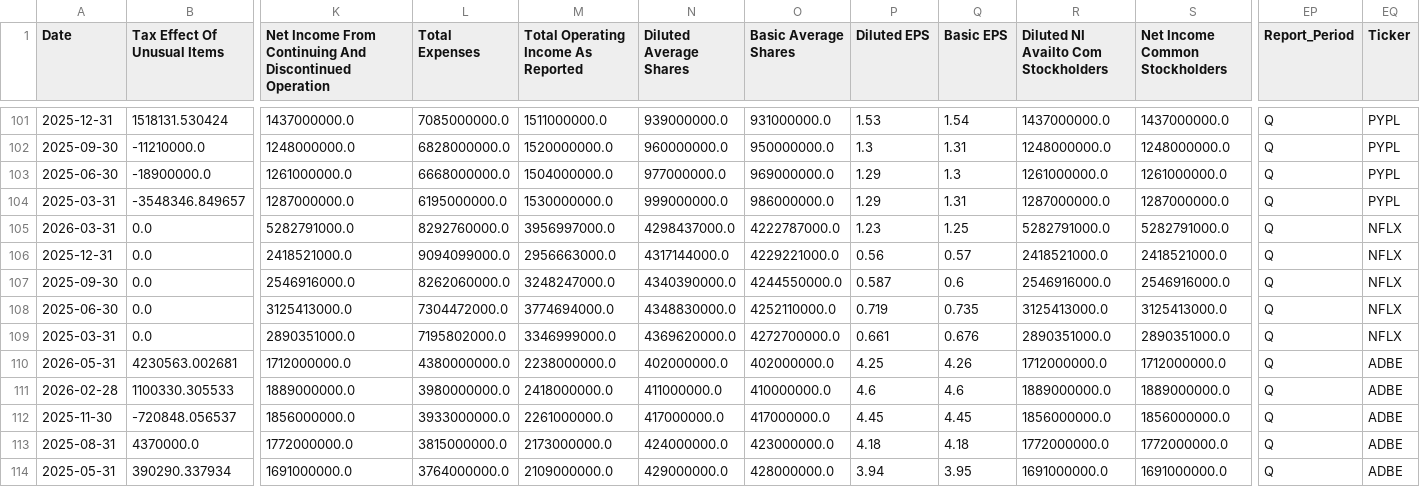
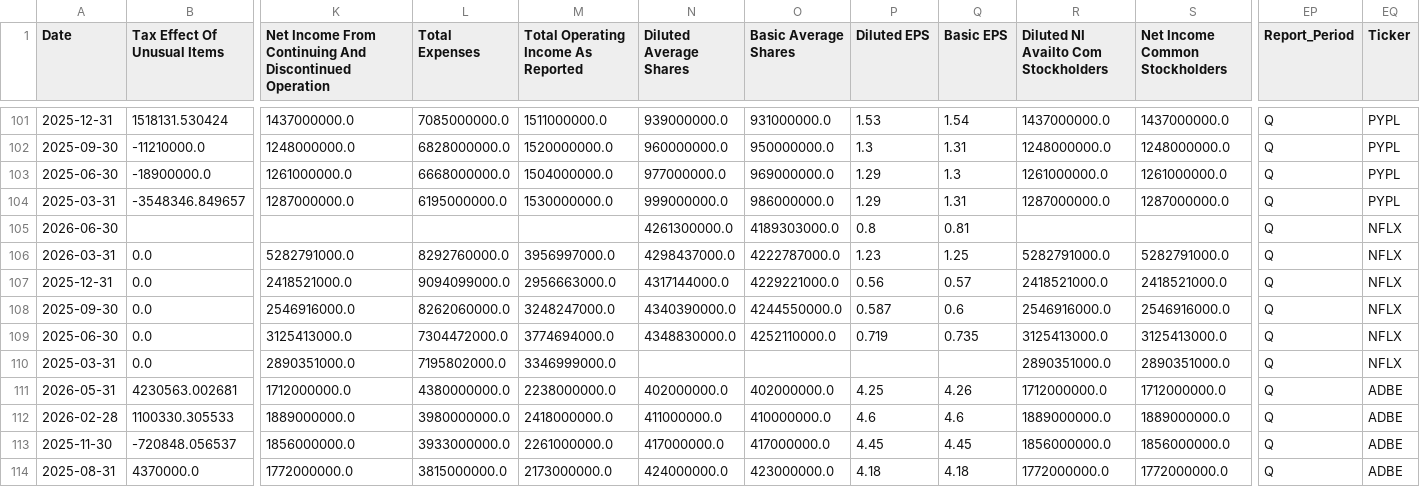
Before and after one commit to laihoangson/financial-analytic, a CSV file: data/raw/raw_financials_quarterly.csv, drawn as a sheet; only a part is shown, gaps mark what is left out; the shorter side is filled out with more unchanged rows; addresses are those after the commit; rows hold the shown columns only; the diff names each change by its address in the sheet, - before the commit and + after, or states it on an @@ line.

```diff
--- a/data/raw/raw_financials_quarterly.csv
+++ b/data/raw/raw_financials_quarterly.csv
+row 105: 2026-06-30 |  |  |  |  | 4261300000.0 | 4189303000.0 | 0.8 | 0.81 |  |  | Q | NFLX
-N110 (Diluted Average Shares): 4369620000.0
+N110 (Diluted Average Shares): (empty)
-O110 (Basic Average Shares): 4272700000.0
+O110 (Basic Average Shares): (empty)
-P110 (Diluted EPS): 0.661
+P110 (Diluted EPS): (empty)
-Q110 (Basic EPS): 0.676
+Q110 (Basic EPS): (empty)
```
Also changed, not shown: data/cleaned/financial_statements.csv, 2 other files.
